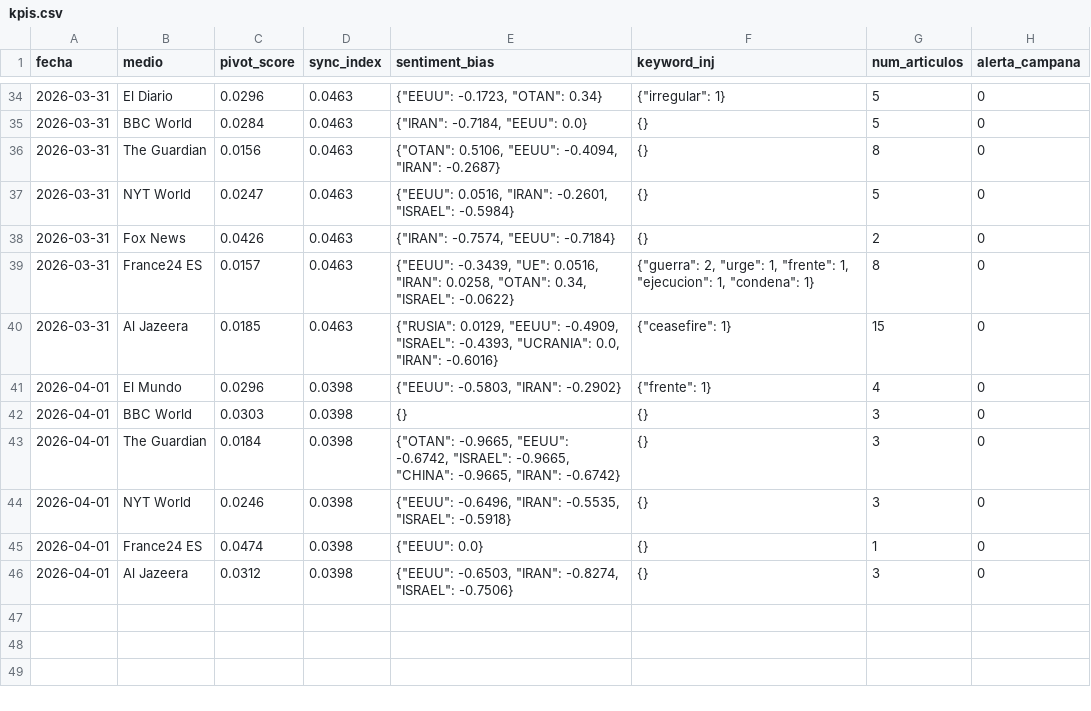
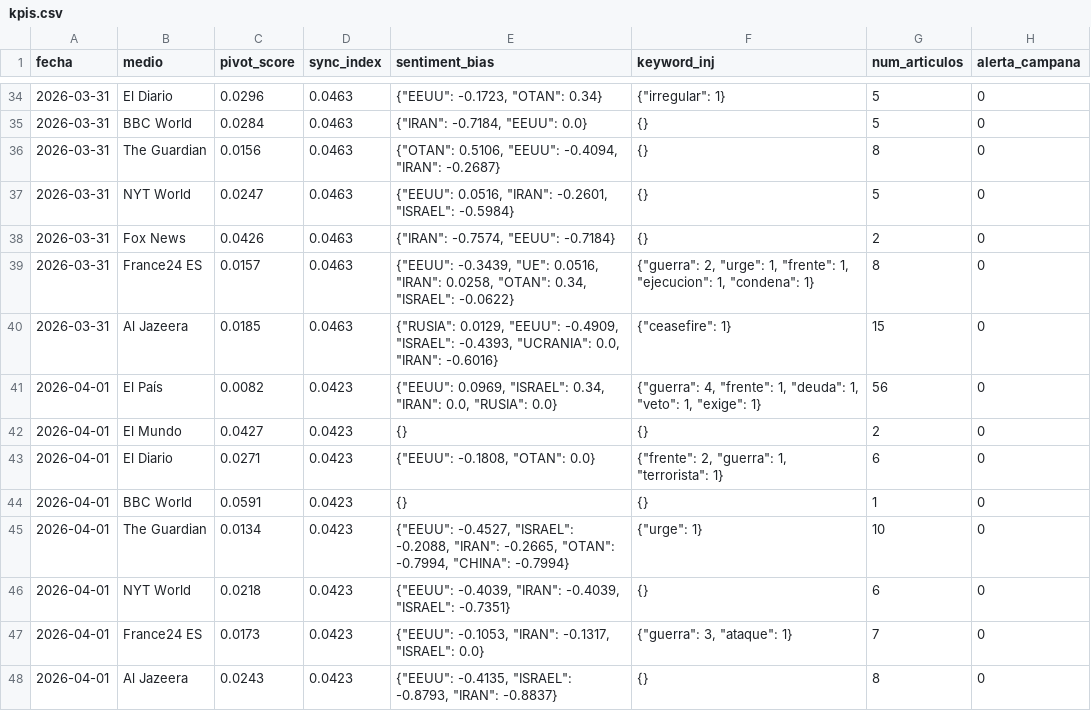
Before and after one commit to mcasrom/SIEG-Mani, a CSV file: data/kpis.csv, drawn as a sheet; only a part is shown, gaps mark what is left out.

Commit message:
MANI data 2026-04-01 06:10

```diff
--- a/data/kpis.csv
+++ b/data/kpis.csv
@@ -40,7 +40,9 @@ fecha,medio,pivot_score,sync_index,sentiment_bias,keyword_inj,num_articulos,aler
 2026-03-31,Al Jazeera,0.0185,0.0463,"{""RUSIA"": 0.0129, ""EEUU"": -0.4909, ""ISRAEL"": -0.4393, ""UCRANIA"": 0.0, ""IRAN"": -0.6016}","{""ceasefire"": 1}",15,0
-2026-04-01,El Mundo,0.0296,0.0398,"{""EEUU"": -0.5803, ""IRAN"": -0.2902}","{""frente"": 1}",4,0
-2026-04-01,BBC World,0.0303,0.0398,{},{},3,0
-2026-04-01,The Guardian,0.0184,0.0398,"{""OTAN"": -0.9665, ""EEUU"": -0.6742, ""ISRAEL"": -0.9665, ""CHINA"": -0.9665, ""IRAN"": -0.6742}",{},3,0
-2026-04-01,NYT World,0.0246,0.0398,"{""EEUU"": -0.6496, ""IRAN"": -0.5535, ""ISRAEL"": -0.5918}",{},3,0
-2026-04-01,France24 ES,0.0474,0.0398,"{""EEUU"": 0.0}",{},1,0
-2026-04-01,Al Jazeera,0.0312,0.0398,"{""EEUU"": -0.6503, ""IRAN"": -0.8274, ""ISRAEL"": -0.7506}",{},3,0
+2026-04-01,El País,0.0082,0.0423,"{""EEUU"": 0.0969, ""ISRAEL"": 0.34, ""IRAN"": 0.0, ""RUSIA"": 0.0}","{""guerra"": 4, ""frente"": 1, ""deuda"": 1, ""veto"": 1, ""exige"": 1}",56,0
+2026-04-01,El Mundo,0.0427,0.0423,{},{},2,0
+2026-04-01,El Diario,0.0271,0.0423,"{""EEUU"": -0.1808, ""OTAN"": 0.0}","{""frente"": 2, ""guerra"": 1, ""terrorista"": 1}",6,0
+2026-04-01,BBC World,0.0591,0.0423,{},{},1,0
+2026-04-01,The Guardian,0.0134,0.0423,"{""EEUU"": -0.4527, ""ISRAEL"": -0.2088, ""IRAN"": -0.2665, ""OTAN"": -0.7994, ""CHINA"": -0.7994}","{""urge"": 1}",10,0
+2026-04-01,NYT World,0.0218,0.0423,"{""EEUU"": -0.4039, ""IRAN"": -0.4039, ""ISRAEL"": -0.7351}",{},6,0
+2026-04-01,France24 ES,0.0173,0.0423,"{""EEUU"": -0.1053, ""IRAN"": -0.1317, ""ISRAEL"": 0.0}","{""guerra"": 3, ""ataque"": 1}",7,0
+2026-04-01,Al Jazeera,0.0243,0.0423,"{""EEUU"": -0.4135, ""ISRAEL"": -0.8793, ""IRAN"": -0.8837}",{},8,0
```
Also changed, not shown: 2 other files.
